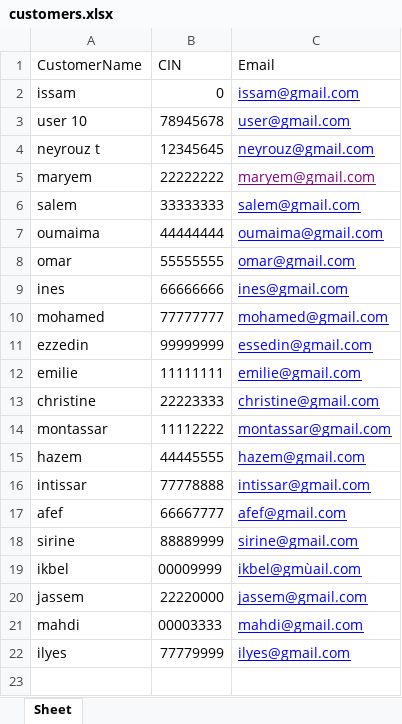
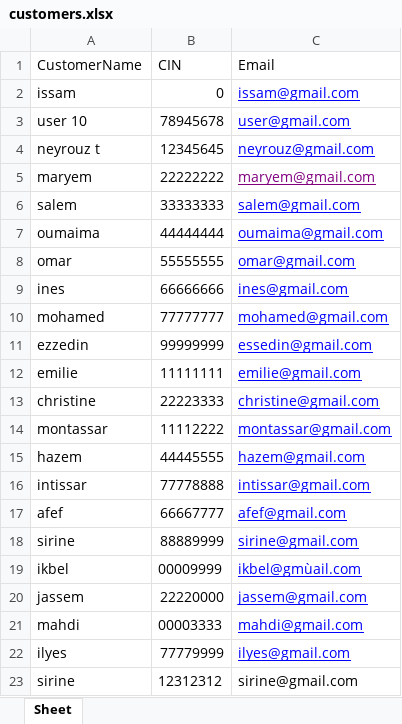
Before and after one commit to NeyrouzTM/bank-desktop-tests, an Excel workbook: data/customers.xlsx, sheet Sheet, drawn as a sheet; values as stored, in another font and other column widths than the file's, no borders; the diff names each change by its address in the sheet, - before the commit and + after, or states it on an @@ line.

```diff
--- a/data/customers.xlsx (sheet Sheet)
+++ b/data/customers.xlsx (sheet Sheet)
+row 23: sirine | 12312312 | sirine@gmail.com
```
Also changed, not shown: data/activity.xlsx, data/test_customers_runtime.xlsx, 41 other files.
